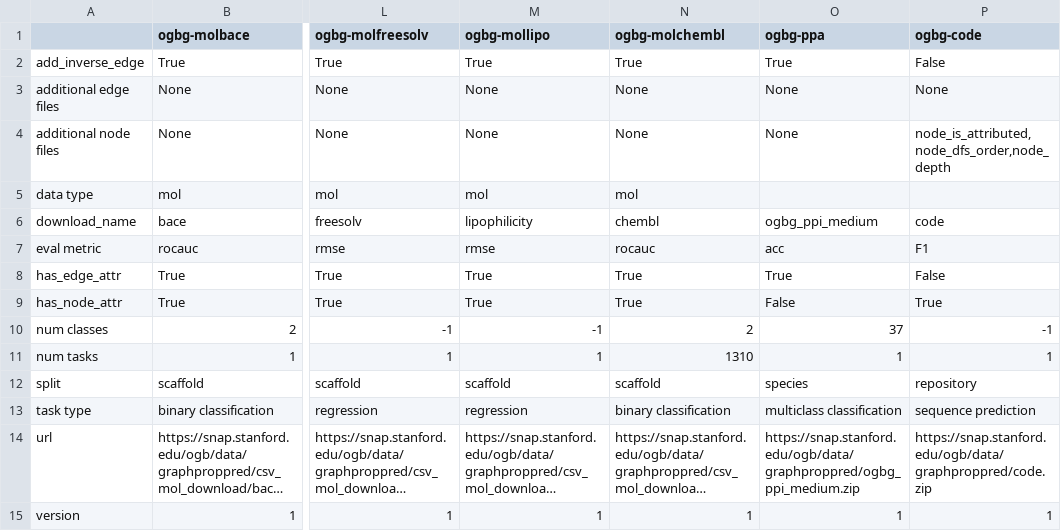
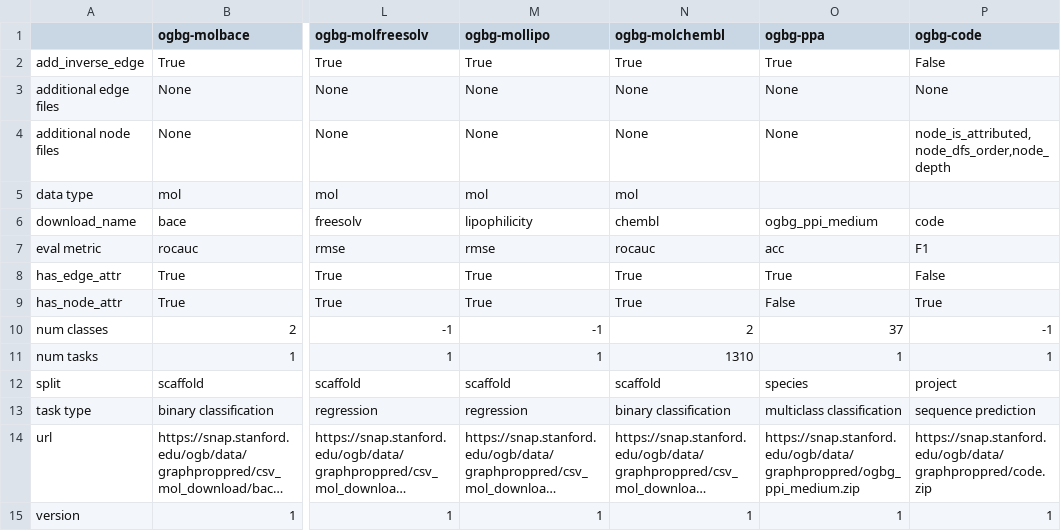
Before and after one commit to mrdouglasny/ogb, a CSV file: ogb/graphproppred/master.csv, drawn as a sheet; only a part is shown, gaps mark what is left out; long unchanged cells end in …; the diff names each change by its address in the sheet, - before the commit and + after, or states it on an @@ line.

Commit message:
change split name of ogbg-code

```diff
--- a/ogb/graphproppred/master.csv
+++ b/ogb/graphproppred/master.csv
-P12 (ogbg-code): repository
+P12 (ogbg-code): project
```
Also changed, not shown: 1 other file.
